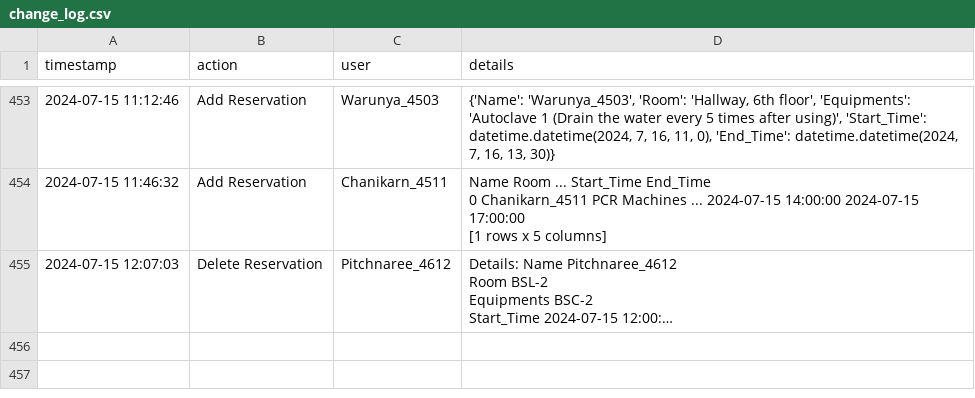
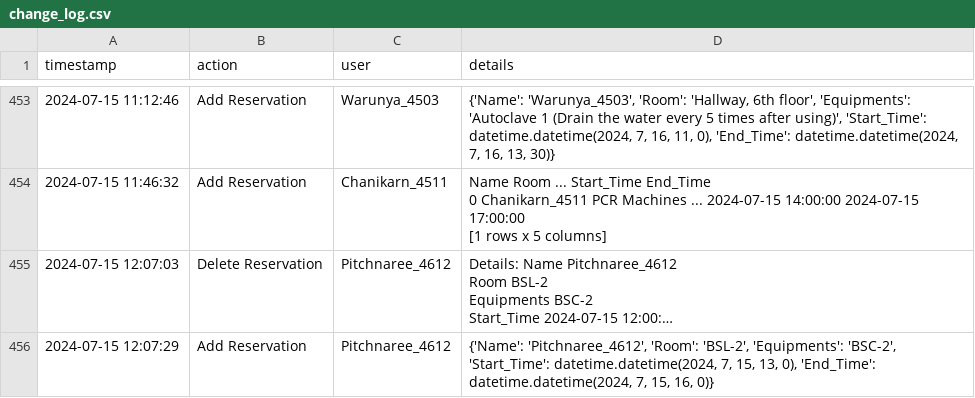
Before and after one commit to dhruv0767/Lab-Equipments_Reservation, a CSV file: change_log.csv, drawn as a sheet; only a part is shown, gaps mark what is left out; long unchanged cells end in …; the diff names each change by its address in the sheet, - before the commit and + after, or states it on an @@ line.

Commit message:
Update change_log.csv

```diff
--- a/change_log.csv
+++ b/change_log.csv
+row 456: 2024-07-15 12:07:29 | Add Reservation | Pitchnaree_4612 | {'Name': 'Pitchnaree_4612', 'Room': 'BSL-2', 'Equipments': 'BSC-2', 'Start_Time': datetime.datetime(2024, 7, 15, 13, 0), 'End_Time': datetime.datetime(2024, 7, 15, 16, 0)}
```
